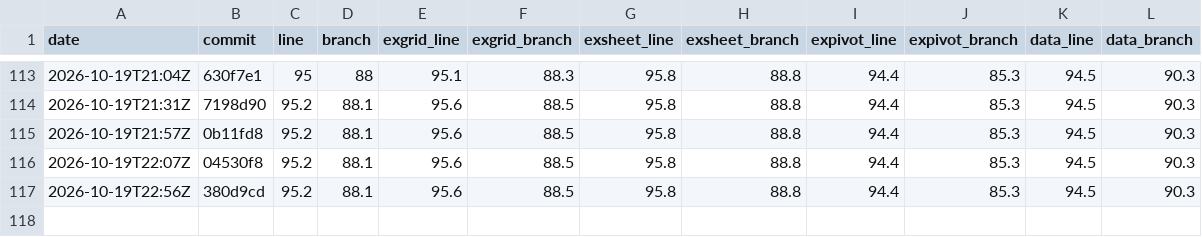
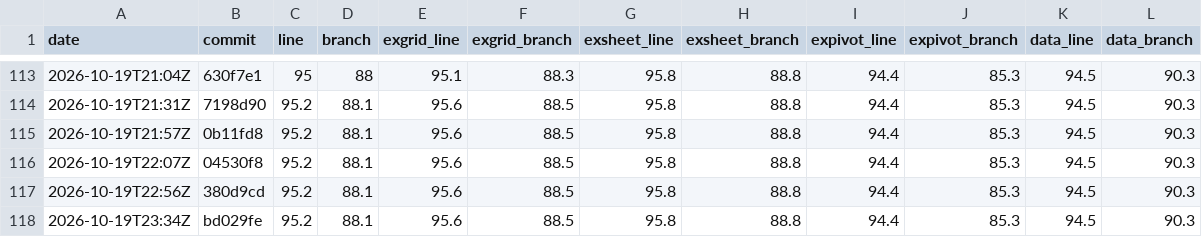
Before and after one commit to AkiraMisawa/ex-grid, a CSV file: history.csv, drawn as a sheet; only a part is shown, gaps mark what is left out.

```diff
--- a/history.csv
+++ b/history.csv
@@ -117 +117,2 @@ date,commit,line,branch,exgrid_line,exgrid_branch,exsheet_line,exsheet_branch,ex
 2026-10-19T22:56Z,380d9cd,95.2,88.1,95.6,88.5,95.8,88.8,94.4,85.3,94.5,90.3
+2026-10-19T23:34Z,bd029fe,95.2,88.1,95.6,88.5,95.8,88.8,94.4,85.3,94.5,90.3
```
Also changed, not shown: 1 other file.
